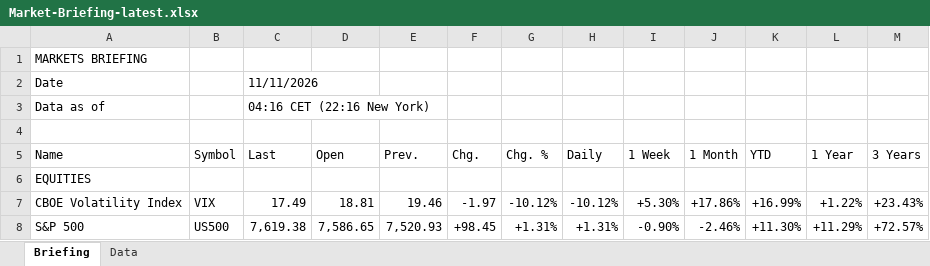
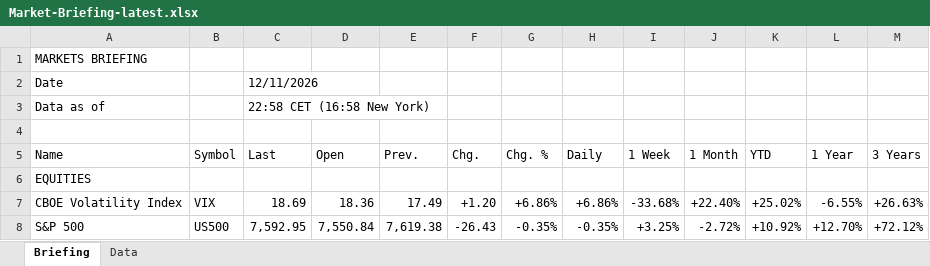
Before and after one commit to Wolfindrake/markets-briefing, an Excel workbook: site/downloads/Market-Briefing-latest.xlsx, sheet Briefing, drawn as a sheet; only a part is shown; values as stored, in another font and other column widths than the file's, no cell formats; the diff covers the shown part only; the diff names each change by its address in the sheet, - before the commit and + after, or states it on an @@ line.

```diff
--- a/site/downloads/Market-Briefing-latest.xlsx (sheet Briefing)
+++ b/site/downloads/Market-Briefing-latest.xlsx (sheet Briefing)
-C2 (Last): 11/11/2026
+C2 (Last): 12/11/2026
-C3 (Last): 04:16 CET (22:16 New York)
+C3 (Last): 22:58 CET (16:58 New York)
-C7 (Last): 17.49
+C7 (Last): 18.69
-D7 (Open): 18.81
+D7 (Open): 18.36
-E7 (Prev.): 19.46
+E7 (Prev.): 17.49
-F7 (Chg.): -1.97
+F7 (Chg.): +1.20
-G7 (Chg. %): -10.12%
+G7 (Chg. %): +6.86%
-H7 (Daily): -10.12%
+H7 (Daily): +6.86%
-I7 (1 Week): +5.30%
+I7 (1 Week): -33.68%
-J7 (1 Month): +17.86%
+J7 (1 Month): +22.40%
-K7 (YTD): +16.99%
+K7 (YTD): +25.02%
-L7 (1 Year): +1.22%
+L7 (1 Year): -6.55%
-M7 (3 Years): +23.43%
+M7 (3 Years): +26.63%
-C8 (Last): 7,619.38
+C8 (Last): 7,592.95
-D8 (Open): 7,586.65
+D8 (Open): 7,550.84
-E8 (Prev.): 7,520.93
+E8 (Prev.): 7,619.38
-F8 (Chg.): +98.45
+F8 (Chg.): -26.43
-G8 (Chg. %): +1.31%
+G8 (Chg. %): -0.35%
-H8 (Daily): +1.31%
+H8 (Daily): -0.35%
-I8 (1 Week): -0.90%
+I8 (1 Week): +3.25%
-J8 (1 Month): -2.46%
+J8 (1 Month): -2.72%
-K8 (YTD): +11.30%
+K8 (YTD): +10.92%
-L8 (1 Year): +11.29%
+L8 (1 Year): +12.70%
-M8 (3 Years): +72.57%
+M8 (3 Years): +72.12%
```
Also changed, not shown: 11 added rows, 10 removed rows and 273 edited cells elsewhere in this sheet, sheet Data, cell formats, 7 other files.
